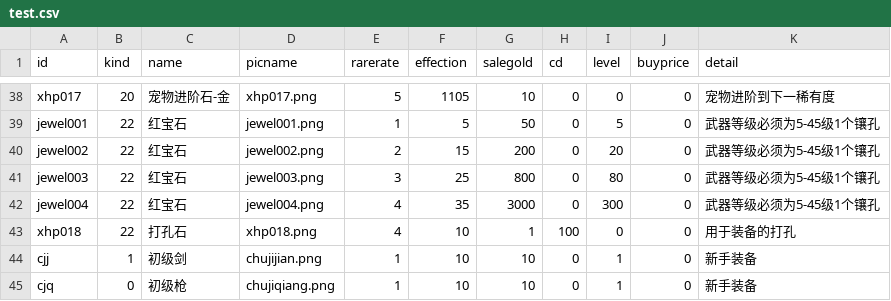
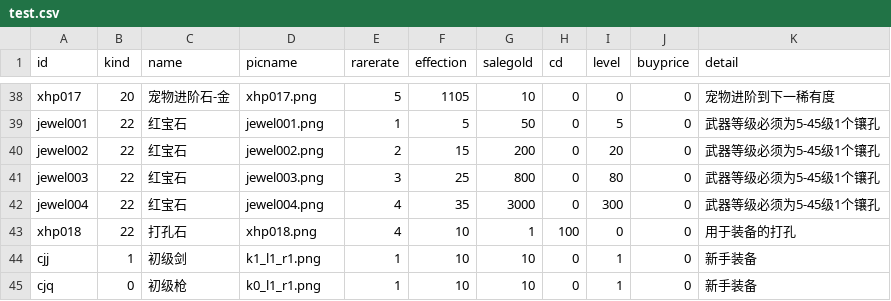
Before and after one commit to NjAiYo/MonsterGame, a CSV file: Resources/imgs/test.csv, drawn as a sheet; only a part is shown, gaps mark what is left out.

```diff
--- a/Resources/imgs/test.csv
+++ b/Resources/imgs/test.csv
@@ -43,3 +43,3 @@ jewel004,22,红宝石,jewel004.png,4,35,3000,0,300,0,武器等级必须为5-45
 xhp018,22,打孔石,xhp018.png,4,10,1,100,0,0,用于装备的打孔
-cjj,1,初级剑,chujijian.png,1,10,10,0,1,0,新手装备
-cjq,0,初级枪,chujiqiang.png,1,10,10,0,1,0,新手装备
+cjj,1,初级剑,k1_l1_r1.png,1,10,10,0,1,0,新手装备
+cjq,0,初级枪,k0_l1_r1.png,1,10,10,0,1,0,新手装备
```
Also changed, not shown: Resources/imgs/weapons.csv, 8 other files.
